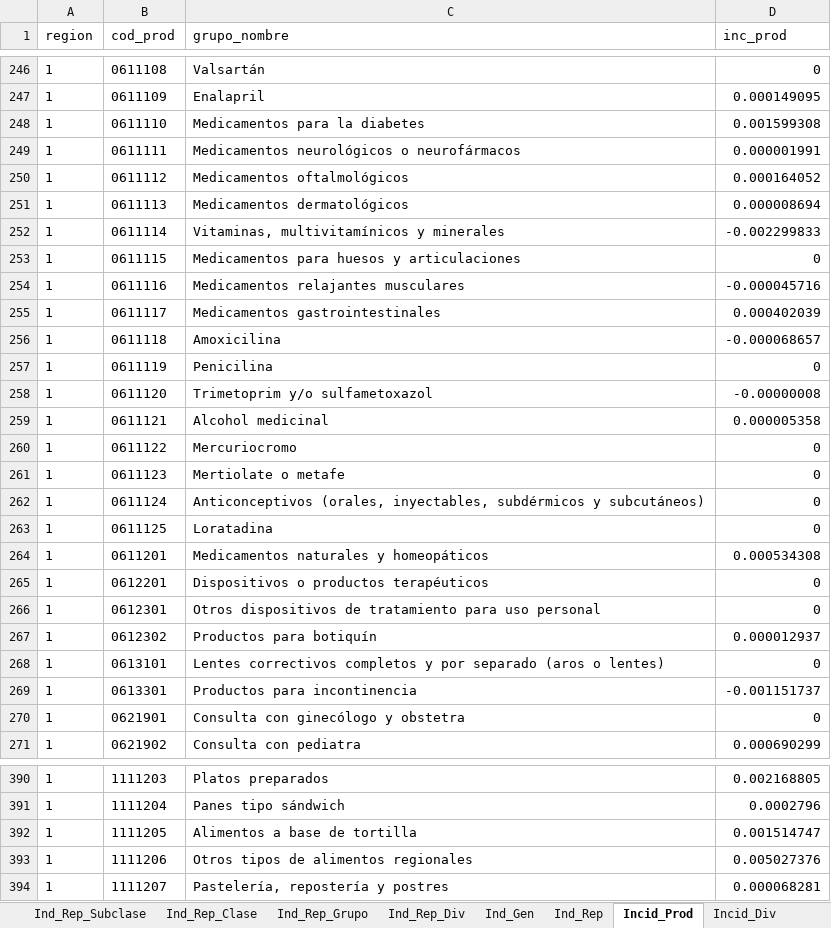
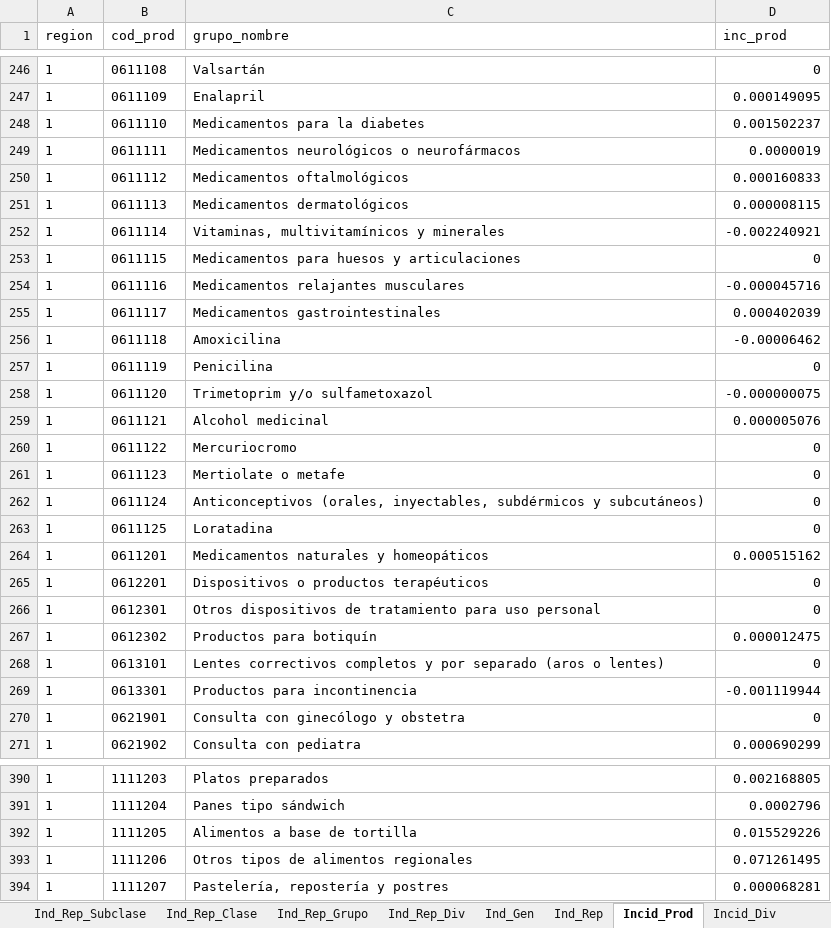
Before and after one commit to ShannonNCM/ComparacionCalculoIPC, an Excel workbook: calculoipcR_base2023/indprod_7_2024.xlsx, sheet Incid_Prod, drawn as a sheet; only a part is shown, gaps mark what is left out; values as stored, in another font and other column widths than the file's, no borders; the diff covers the shown part only; the diff names each change by its address in the sheet, - before the commit and + after, or states it on an @@ line.

```diff
--- a/calculoipcR_base2023/indprod_7_2024.xlsx (sheet Incid_Prod)
+++ b/calculoipcR_base2023/indprod_7_2024.xlsx (sheet Incid_Prod)
-D248 (inc_prod): 0.001599308
+D248 (inc_prod): 0.001502237
-D249 (inc_prod): 0.000001991
+D249 (inc_prod): 0.0000019
-D250 (inc_prod): 0.000164052
+D250 (inc_prod): 0.000160833
-D251 (inc_prod): 0.000008694
+D251 (inc_prod): 0.000008115
-D252 (inc_prod): -0.002299833
+D252 (inc_prod): -0.002240921
-D256 (inc_prod): -0.000068657
+D256 (inc_prod): -0.00006462
-D258 (inc_prod): -0.00000008
+D258 (inc_prod): -0.000000075
-D259 (inc_prod): 0.000005358
+D259 (inc_prod): 0.000005076
-D264 (inc_prod): 0.000534308
+D264 (inc_prod): 0.000515162
-D267 (inc_prod): 0.000012937
+D267 (inc_prod): 0.000012475
-D269 (inc_prod): -0.001151737
+D269 (inc_prod): -0.001119944
-D392 (inc_prod): 0.001514747
+D392 (inc_prod): 0.015529226
-D393 (inc_prod): 0.005027376
+D393 (inc_prod): 0.071261495
```
Also changed, not shown: 33 edited cells elsewhere in this sheet, sheet Ind_Producto, sheet Ind_Rep_Prod, sheet Ind_Subclase, sheet Ind_Clase, sheet Ind_Rep_Subclase, sheet Ind_Grupo, 8 more sheets, calculoipcR_base2023/Resumen_Indices_2010_2023/2023/indxbase2023_7_2024.xlsx, calculoipcR_base2023/Resumen_Indices_2010_2023/resumen_indices_bases2010_2023.xlsx, 6 other files.
